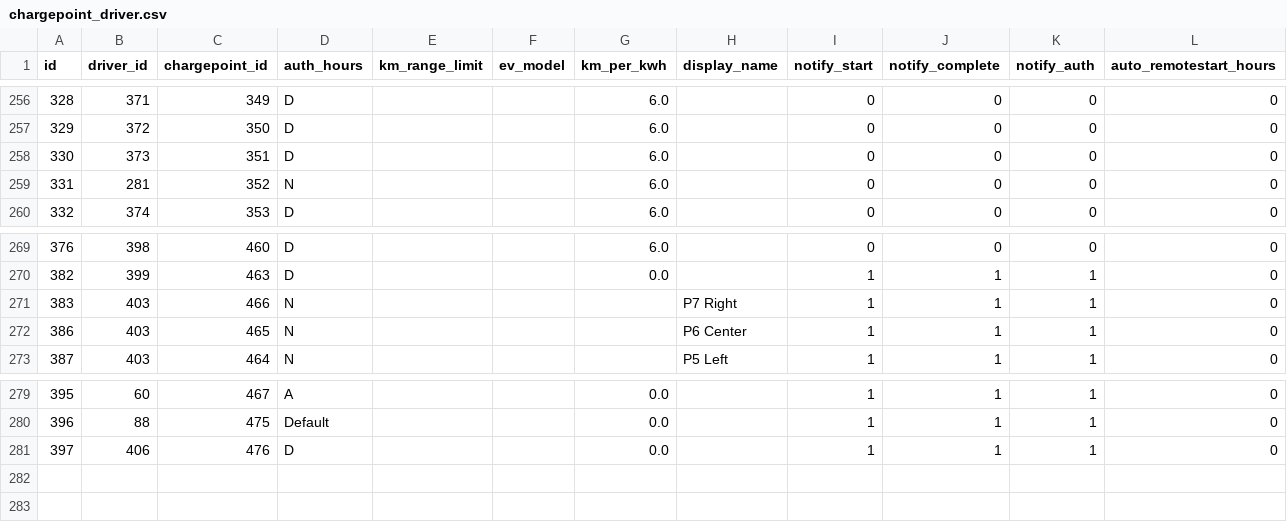
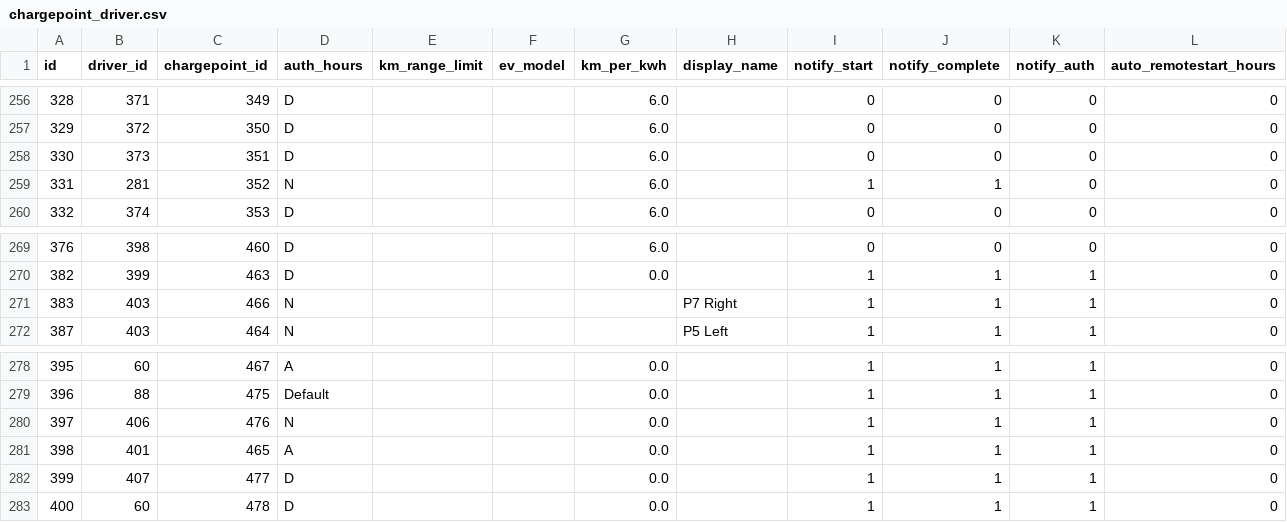
Before and after one commit to WorldStat/Locl_Helper, a CSV file: chargepoint_driver.csv, drawn as a sheet; only a part is shown, gaps mark what is left out.

```diff
--- a/chargepoint_driver.csv
+++ b/chargepoint_driver.csv
@@ -258,3 +258,3 @@ id,driver_id,chargepoint_id,auth_hours,km_range_limit,ev_model,km_per_kwh,displa
 330,373,351,D,,,6.0,,0,0,0,0
-331,281,352,N,,,6.0,,0,0,0,0
+331,281,352,N,,,6.0,,1,1,0,0
 332,374,353,D,,,6.0,,0,0,0,0
@@ -271,3 +271,2 @@ id,driver_id,chargepoint_id,auth_hours,km_range_limit,ev_model,km_per_kwh,displa
 383,403,466,N,,,,P7 Right,1,1,1,0
-386,403,465,N,,,,P6 Center,1,1,1,0
 387,403,464,N,,,,P5 Left,1,1,1,0
@@ -280,2 +279,5 @@ id,driver_id,chargepoint_id,auth_hours,km_range_limit,ev_model,km_per_kwh,displa
 396,88,475,Default,,,0.0,"",1,1,1,0
-397,406,476,D,,,0.0,"",1,1,1,0
+397,406,476,N,,,0.0,"",1,1,1,0
+398,401,465,A,,,0.0,"",1,1,1,0
+399,407,477,D,,,0.0,"",1,1,1,0
+400,60,478,D,,,0.0,"",1,1,1,0
```
Also changed, not shown: chargepoint.csv, circuit.csv, 4 other files.
